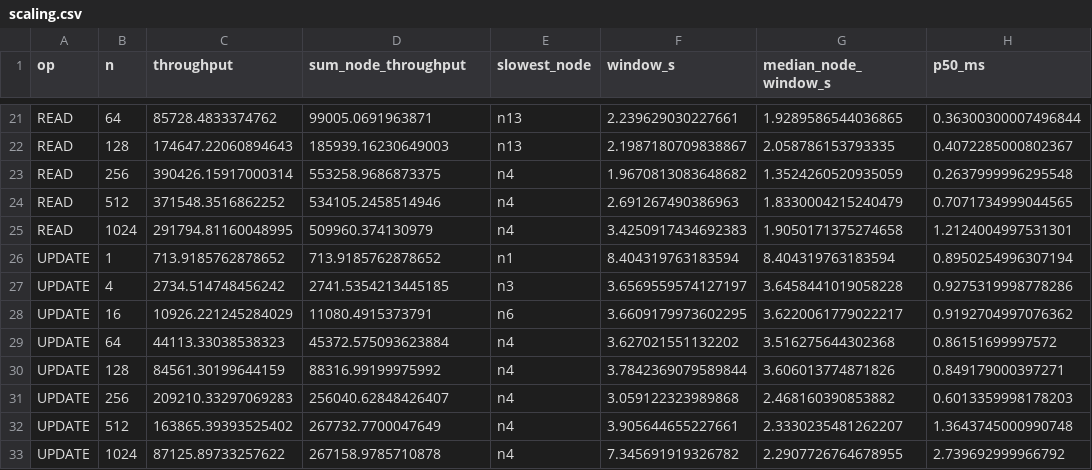
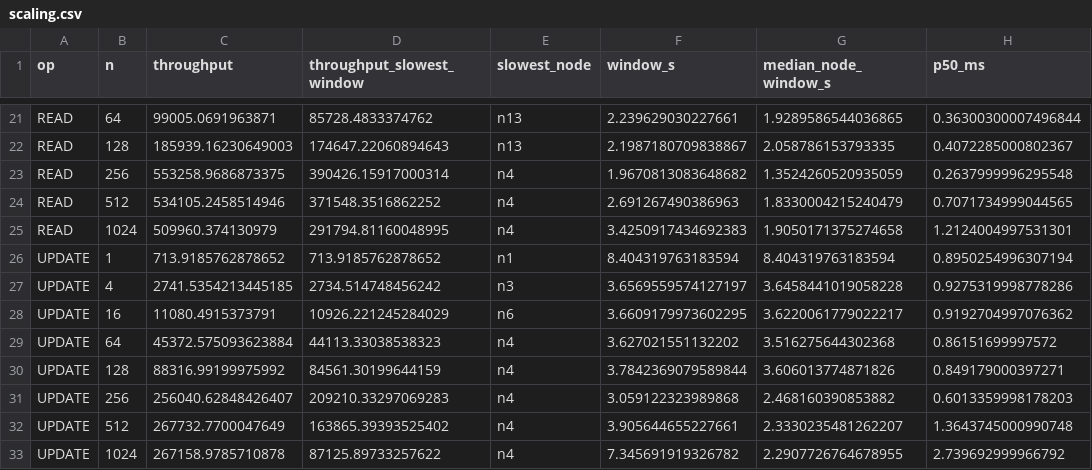
Before and after one commit to JiyuuuHuuu/db-fork, a CSV file: experiment/13-pgcopy-nodes/figures/scaling.csv, drawn as a sheet; only a part is shown, gaps mark what is left out; the diff covers the shown part only; the diff names each change by its address in the sheet, - before the commit and + after, or states it on an @@ line.

Commit message:
exp 13: throughput as the sum of per-node rates; n4's faulty memory; what caps scaling at N = 256
The merged throughput (all ops / the longest node window) followed n4 (hp091), whose memory copy
bandwidth is ~1 GiB/s against 6.4-7.2 GiB/s on the other nodes. The scaling and ceiling figures
and tables now use the sum of the nodes' own rates; the merged number stays in scaling.csv as
throughput_slowest_window.

The plateau from N = 256 is about one client-backend pair per hardware thread, with the Python
client spending most of the CPU (~270 us per point read against ~100 us in Postgres). pgbench with
the same unprepared query serves 118k reads/s per node at 17 clients against the runner's 38k. The
report's earlier reading of the ceiling check as a light client is corrected; the probes are in
logs/node_probes_after_run_2026-11-05.txt, and cloudlab.md marks hp091.

```diff
--- a/experiment/13-pgcopy-nodes/figures/scaling.csv
+++ b/experiment/13-pgcopy-nodes/figures/scaling.csv
-D1: sum_node_throughput
+D1: throughput_slowest_window
-C21 (throughput): 85728.4833374762
+C21 (throughput): 99005.0691963871
-D21 (throughput_slowest_window): 99005.0691963871
+D21 (throughput_slowest_window): 85728.4833374762
-C22 (throughput): 174647.22060894643
+C22 (throughput): 185939.16230649003
-D22 (throughput_slowest_window): 185939.16230649003
+D22 (throughput_slowest_window): 174647.22060894643
-C23 (throughput): 390426.15917000314
+C23 (throughput): 553258.9686873375
-D23 (throughput_slowest_window): 553258.9686873375
+D23 (throughput_slowest_window): 390426.15917000314
-C24 (throughput): 371548.3516862252
+C24 (throughput): 534105.2458514946
-D24 (throughput_slowest_window): 534105.2458514946
+D24 (throughput_slowest_window): 371548.3516862252
-C25 (throughput): 291794.81160048995
+C25 (throughput): 509960.374130979
-D25 (throughput_slowest_window): 509960.374130979
+D25 (throughput_slowest_window): 291794.81160048995
-C27 (throughput): 2734.514748456242
+C27 (throughput): 2741.5354213445185
-D27 (throughput_slowest_window): 2741.5354213445185
+D27 (throughput_slowest_window): 2734.514748456242
-C28 (throughput): 10926.221245284029
+C28 (throughput): 11080.4915373791
-D28 (throughput_slowest_window): 11080.4915373791
+D28 (throughput_slowest_window): 10926.221245284029
-C29 (throughput): 44113.33038538323
+C29 (throughput): 45372.575093623884
-D29 (throughput_slowest_window): 45372.575093623884
+D29 (throughput_slowest_window): 44113.33038538323
-C30 (throughput): 84561.30199644159
+C30 (throughput): 88316.99199975992
-D30 (throughput_slowest_window): 88316.99199975992
+D30 (throughput_slowest_window): 84561.30199644159
-C31 (throughput): 209210.33297069283
+C31 (throughput): 256040.62848426407
-D31 (throughput_slowest_window): 256040.62848426407
+D31 (throughput_slowest_window): 209210.33297069283
-C32 (throughput): 163865.39393525402
+C32 (throughput): 267732.7700047649
-D32 (throughput_slowest_window): 267732.7700047649
+D32 (throughput_slowest_window): 163865.39393525402
-C33 (throughput): 87125.89733257622
+C33 (throughput): 267158.9785710878
-D33 (throughput_slowest_window): 267158.9785710878
+D33 (throughput_slowest_window): 87125.89733257622
```
Also changed, not shown: 32 edited cells elsewhere in this file, 8 other files.
